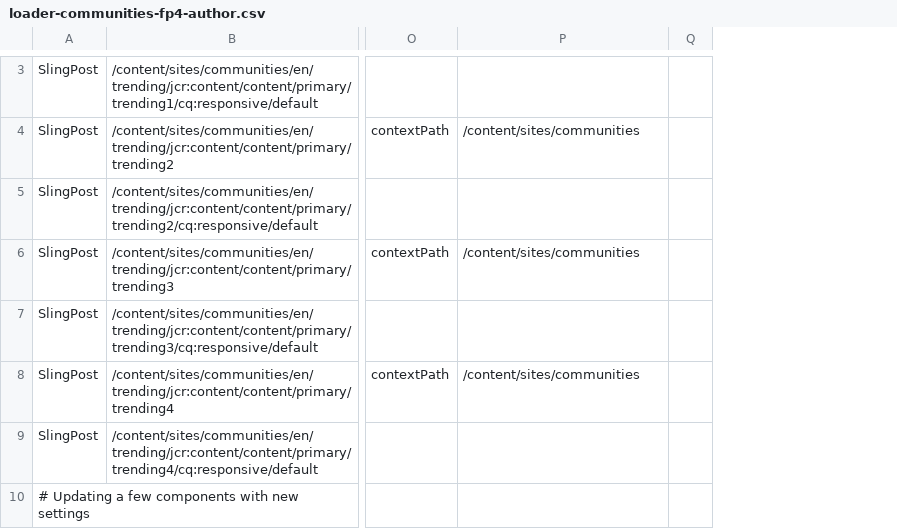
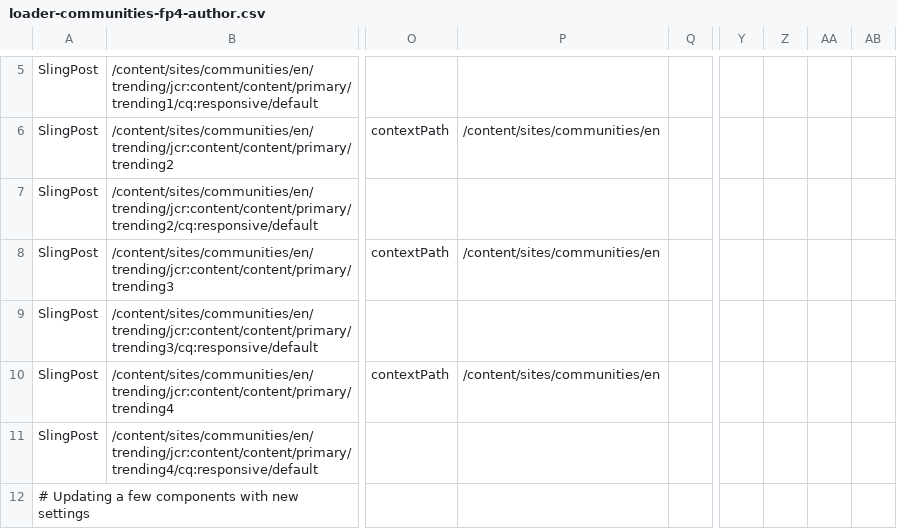
Before and after one commit to steffenrosi/aem-demo-machine, a CSV file: dist/community/content/loader-communities-fp4-author.csv, drawn as a sheet; only a part is shown, gaps mark what is left out; addresses are those after the commit; the diff covers the shown part only; the diff names each change by its address in the sheet, - before the commit and + after, or states it on an @@ line.

```diff
--- a/dist/community/content/loader-communities-fp4-author.csv
+++ b/dist/community/content/loader-communities-fp4-author.csv
+column Y, empty
+column Z, empty
+column AA, empty
+column AB, empty
-P6: /content/sites/communities
+P6: /content/sites/communities/en
-P8: /content/sites/communities
+P8: /content/sites/communities/en
-P10: /content/sites/communities
+P10: /content/sites/communities/en
```
Also changed, not shown: 2 added rows and 1 edited cell elsewhere in this file.
